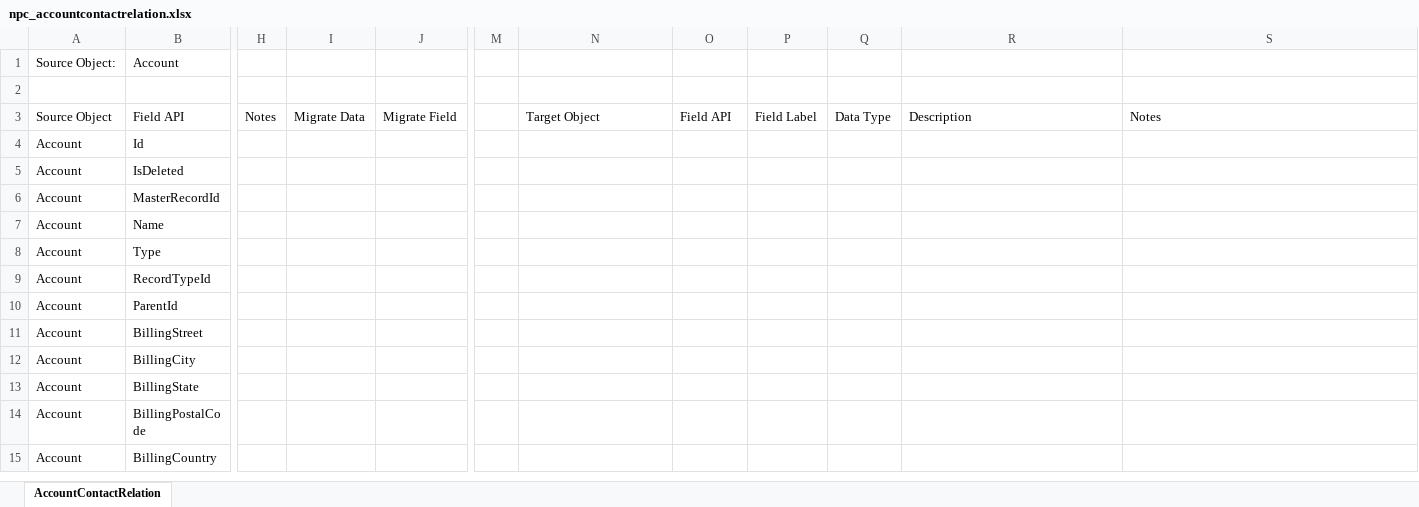
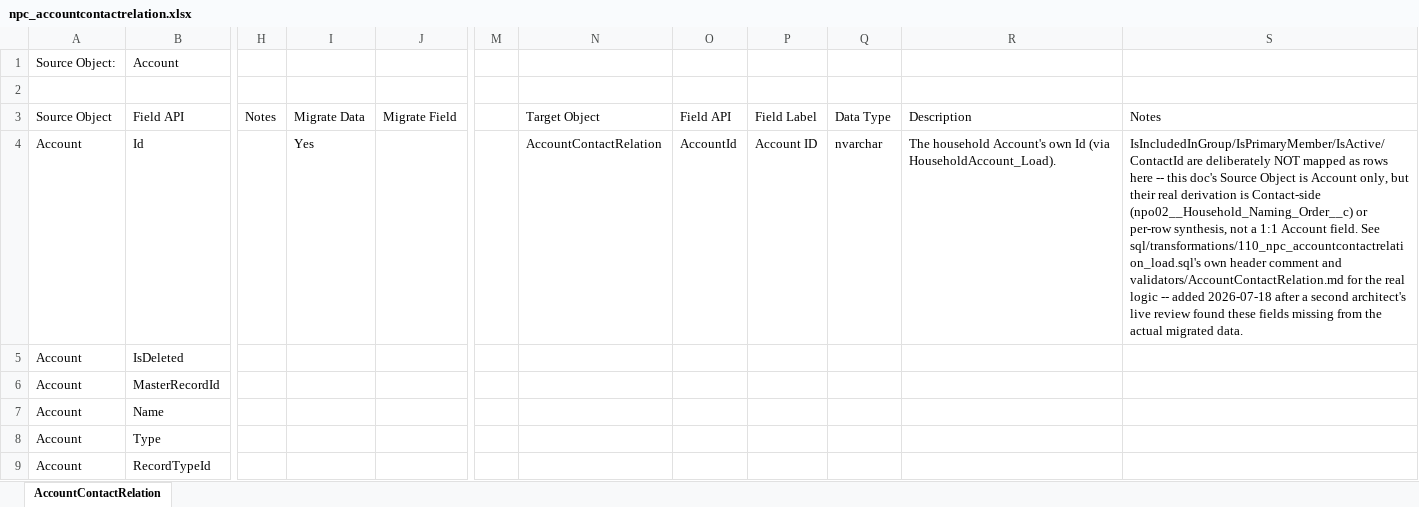
Before and after one commit to jpziller/DataMigration, an Excel workbook: mapping/npc_accountcontactrelation.xlsx, sheet AccountContactRelation, drawn as a sheet; only a part is shown, gaps mark what is left out; the shorter side is filled out with more unchanged rows; values as stored, in another font and other column widths than the file's, no borders; the diff names each change by its address in the sheet, - before the commit and + after, or states it on an @@ line.

```diff
--- a/mapping/npc_accountcontactrelation.xlsx (sheet AccountContactRelation)
+++ b/mapping/npc_accountcontactrelation.xlsx (sheet AccountContactRelation)
-I4: (empty)
+I4: Yes
-N4: (empty)
+N4: AccountContactRelation
-O4: (empty)
+O4: AccountId
-P4: (empty)
+P4: Account ID
-Q4: (empty)
+Q4: nvarchar
-R4: (empty)
+R4: The household Account's own Id (via HouseholdAccount_Load).
-S4: (empty)
+S4: IsIncludedInGroup/IsPrimaryMember/IsActive/ContactId are deliberately NOT mapped as rows here -- this doc's Source Object is Account only, but their real derivation is Contact-side (npo02__Household_Naming_Order__c) or per-row synthesis, not a 1:1 Account field. See sql/transformations/110_npc_accountcontactrelation_load.sql's own header comment and validators/AccountContactRelation.md for the real logic -- added 2026-07-18 after a second architect's live review found these fields missing from the actual migrated data.
```
Also changed, not shown: mapping/npc_partyrelationshipgroup.xlsx, 20 other files.
